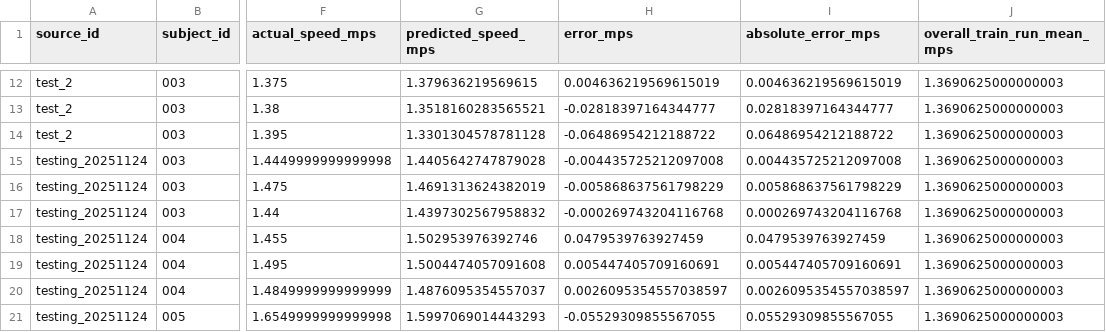
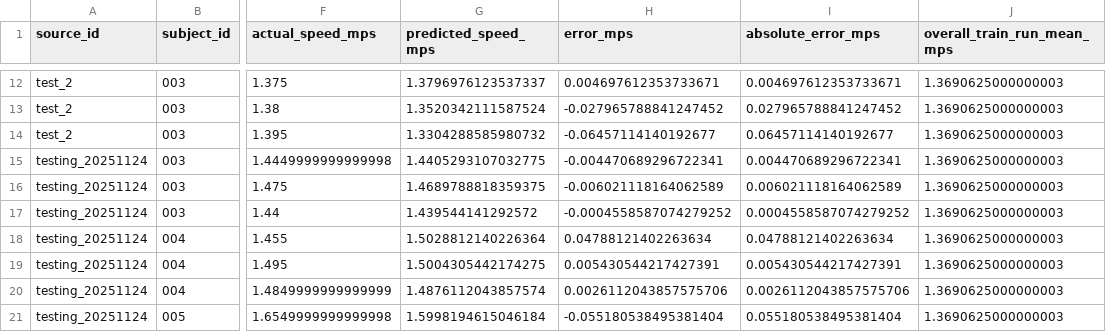
Before and after one commit to sara-meschi/Federated-learning-floor-vibration-classification-and-regression-analysis, a CSV file: artifacts/centralized_combined_regression_9ch_no006_walking_80_20_60e/test_run_predictions.csv, drawn as a sheet; only a part is shown, gaps mark what is left out; the diff covers the shown part only; the diff names each change by its address in the sheet, - before the commit and + after, or states it on an @@ line.

```diff
--- a/artifacts/centralized_combined_regression_9ch_no006_walking_80_20_60e/test_run_predictions.csv
+++ b/artifacts/centralized_combined_regression_9ch_no006_walking_80_20_60e/test_run_predictions.csv
-G12 (predicted_speed_mps): 1.379636219569615
+G12 (predicted_speed_mps): 1.3796976123537337
-H12 (error_mps): 0.004636219569615019
+H12 (error_mps): 0.004697612353733671
-I12 (absolute_error_mps): 0.004636219569615019
+I12 (absolute_error_mps): 0.004697612353733671
-G13 (predicted_speed_mps): 1.3518160283565521
+G13 (predicted_speed_mps): 1.3520342111587524
-H13 (error_mps): -0.02818397164344777
+H13 (error_mps): -0.027965788841247452
-I13 (absolute_error_mps): 0.02818397164344777
+I13 (absolute_error_mps): 0.027965788841247452
-G14 (predicted_speed_mps): 1.3301304578781128
+G14 (predicted_speed_mps): 1.3304288585980732
-H14 (error_mps): -0.06486954212188722
+H14 (error_mps): -0.06457114140192677
-I14 (absolute_error_mps): 0.06486954212188722
+I14 (absolute_error_mps): 0.06457114140192677
-G15 (predicted_speed_mps): 1.4405642747879028
+G15 (predicted_speed_mps): 1.4405293107032775
-H15 (error_mps): -0.004435725212097008
+H15 (error_mps): -0.004470689296722341
-I15 (absolute_error_mps): 0.004435725212097008
+I15 (absolute_error_mps): 0.004470689296722341
-G16 (predicted_speed_mps): 1.4691313624382019
+G16 (predicted_speed_mps): 1.4689788818359375
-H16 (error_mps): -0.005868637561798229
+H16 (error_mps): -0.006021118164062589
-I16 (absolute_error_mps): 0.005868637561798229
+I16 (absolute_error_mps): 0.006021118164062589
-G17 (predicted_speed_mps): 1.4397302567958832
+G17 (predicted_speed_mps): 1.439544141292572
-H17 (error_mps): -0.000269743204116768
+H17 (error_mps): -0.0004558587074279252
-I17 (absolute_error_mps): 0.000269743204116768
+I17 (absolute_error_mps): 0.0004558587074279252
-G18 (predicted_speed_mps): 1.502953976392746
+G18 (predicted_speed_mps): 1.5028812140226364
-H18 (error_mps): 0.0479539763927459
+H18 (error_mps): 0.04788121402263634
-I18 (absolute_error_mps): 0.0479539763927459
+I18 (absolute_error_mps): 0.04788121402263634
-G19 (predicted_speed_mps): 1.5004474057091608
+G19 (predicted_speed_mps): 1.5004305442174275
-H19 (error_mps): 0.005447405709160691
+H19 (error_mps): 0.005430544217427391
-I19 (absolute_error_mps): 0.005447405709160691
+I19 (absolute_error_mps): 0.005430544217427391
-G20 (predicted_speed_mps): 1.4876095354557037
+G20 (predicted_speed_mps): 1.4876112043857574
-H20 (error_mps): 0.0026095354557038597
+H20 (error_mps): 0.0026112043857575706
-I20 (absolute_error_mps): 0.0026095354557038597
+I20 (absolute_error_mps): 0.0026112043857575706
-G21 (predicted_speed_mps): 1.5997069014443293
+G21 (predicted_speed_mps): 1.5998194615046184
-H21 (error_mps): -0.05529309855567055
+H21 (error_mps): -0.055180538495381404
-I21 (absolute_error_mps): 0.05529309855567055
+I21 (absolute_error_mps): 0.055180538495381404
```
Also changed, not shown: 54 edited cells elsewhere in this file, artifacts/centralized_combined_9ch_no006_nowalking_80_20_60e/run_manifest.csv, artifacts/centralized_combined_9ch_no006_nowalking_80_20_60e/training_history.csv, 20 other files.
